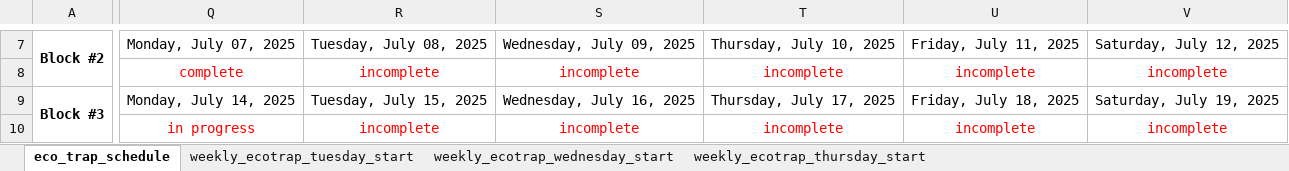
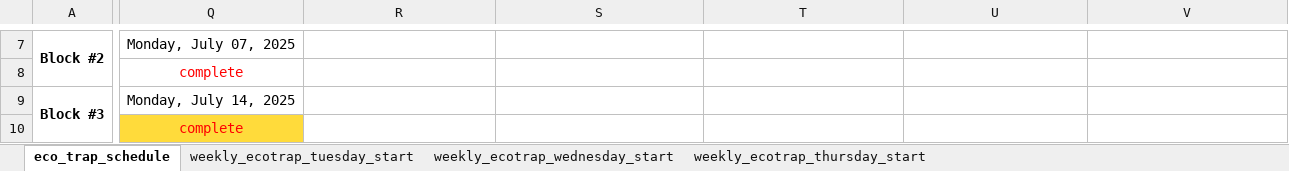
Before and after one commit to Hendry-Lab/eco_traps_fecundity, an Excel workbook: eco_trap_fecundity_schedule.xlsx, sheet eco_trap_schedule, drawn as a sheet; only a part is shown, gaps mark what is left out; values as stored, in another font and other column widths than the file's, no borders; conditional formats not drawn; the diff covers the shown part only; the diff names each change by its address in the sheet, - before the commit and + after, or states it on an @@ line.

```diff
--- a/eco_trap_fecundity_schedule.xlsx (sheet eco_trap_schedule)
+++ b/eco_trap_fecundity_schedule.xlsx (sheet eco_trap_schedule)
-R7: Tuesday, July 08, 2025
+R7: (empty)
-S7: Wednesday, July 09, 2025
+S7: (empty)
-T7: Thursday, July 10, 2025
+T7: (empty)
-U7: Friday, July 11, 2025
+U7: (empty)
-V7: Saturday, July 12, 2025
+V7: (empty)
-R8: incomplete
+R8: (empty)
-S8: incomplete
+S8: (empty)
-T8: incomplete
+T8: (empty)
-U8: incomplete
+U8: (empty)
-V8: incomplete
+V8: (empty)
-R9: Tuesday, July 15, 2025
+R9: (empty)
-S9: Wednesday, July 16, 2025
+S9: (empty)
-T9: Thursday, July 17, 2025
+T9: (empty)
-U9: Friday, July 18, 2025
+U9: (empty)
-V9: Saturday, July 19, 2025
+V9: (empty)
-Q10: in progress
+Q10: complete
-Q10 fill: none
+Q10 fill: #FFDB3B
-R10: incomplete
+R10: (empty)
-S10: incomplete
+S10: (empty)
-T10: incomplete
+T10: (empty)
-U10: incomplete
+U10: (empty)
-V10: incomplete
+V10: (empty)
```
Also changed, not shown: 4 added rows, 51 edited cells, cell formats and merged cells elsewhere in this sheet.
